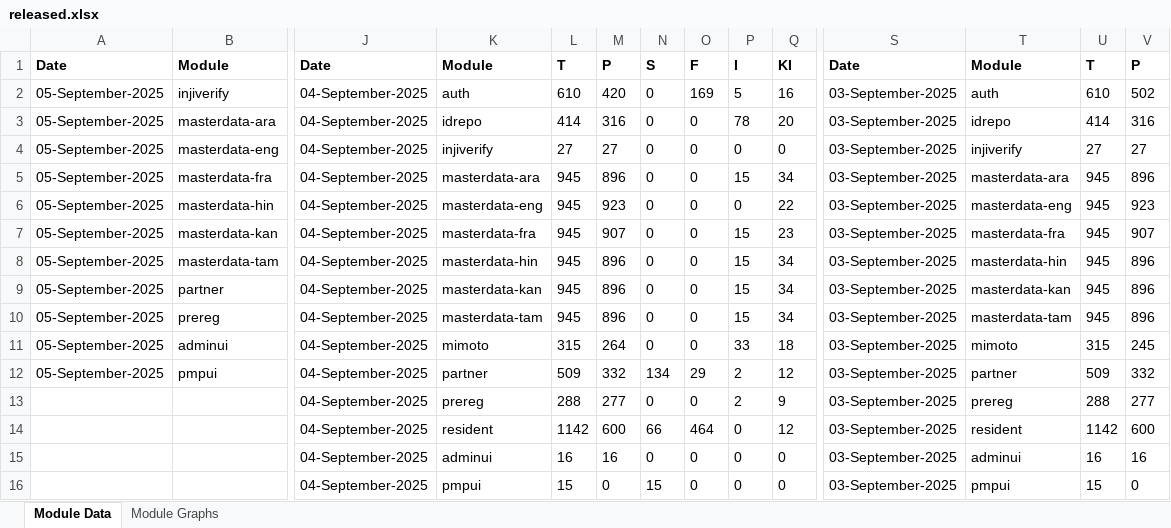
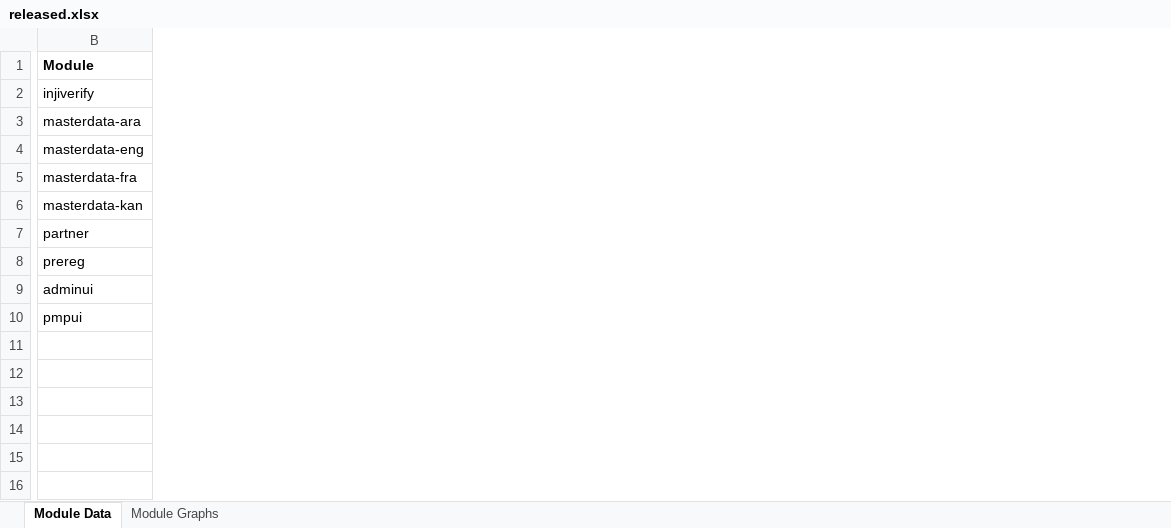
Before and after one commit to mosip/test-management, an Excel workbook: minio-report-tracker/xlxs/released.xlsx, sheet Module Data, drawn as a sheet; only a part is shown, gaps mark what is left out; values as stored, in another font and other column widths than the file's, no borders; removed rows and columns are numbered as before the commit, all else as after; rows hold the shown columns only; the diff covers the shown part only; the diff names each change by its address in the sheet, - before the commit and + after, or states it on an @@ line.

```diff
--- a/minio-report-tracker/xlxs/released.xlsx (sheet Module Data)
+++ b/minio-report-tracker/xlxs/released.xlsx (sheet Module Data)
-column A, rows 1-5: Date | 05-September-2025 | 05-September-2025 | 05-September-2025 | 05-September-2025; row 7: 05-September-2025; rows 9-12: all 05-September-2025
-column J, rows 1-5: Date | 04-September-2025 | 04-September-2025 | 04-September-2025 | 04-September-2025; row 7: 04-September-2025; rows 9-12: all 04-September-2025
-column K, rows 1-5: Module | auth | idrepo | injiverify | masterdata-ara; row 7: masterdata-fra; rows 9-12: masterdata-kan | masterdata-tam | mimoto | partner
-column L, rows 1-5: T | 610 | 414 | 27 | 945; row 7: 945; rows 9-12: 945 | 945 | 315 | 509
-column M, rows 1-5: P | 420 | 316 | 27 | 896; row 7: 907; rows 9-12: 896 | 896 | 264 | 332
-column N, rows 1-5: S | 0 | 0 | 0 | 0; row 7: 0; rows 9-12: 0 | 0 | 0 | 134
-column O, rows 1-5: F | 169 | 0 | 0 | 0; row 7: 0; rows 9-12: 0 | 0 | 0 | 29
-column P, rows 1-5: I | 5 | 78 | 0 | 15; row 7: 15; rows 9-12: 15 | 15 | 33 | 2
-column Q, rows 1-5: KI | 16 | 20 | 0 | 34; row 7: 23; rows 9-12: 34 | 34 | 18 | 12
-column S, rows 1-5: Date | 03-September-2025 | 03-September-2025 | 03-September-2025 | 03-September-2025; row 7: 03-September-2025; rows 9-12: all 03-September-2025
-column T, rows 1-5: Module | auth | idrepo | injiverify | masterdata-ara; row 7: masterdata-fra; rows 9-12: masterdata-kan | masterdata-tam | mimoto | partner
-column U, rows 1-5: T | 610 | 414 | 27 | 945; row 7: 945; rows 9-12: 945 | 945 | 315 | 509
-column V, rows 1-5: P | 502 | 316 | 27 | 896; row 7: 907; rows 9-12: 896 | 896 | 245 | 332
-row 6: 05-September-2025 | masterdata-hin | 04-September-2025 | masterdata-eng | 945 | 923 | 0 | 0 | 0 | 22 | 03-September-2025 | masterdata-eng | 945 | 923
-row 8: 05-September-2025 | masterdata-tam | 04-September-2025 | masterdata-hin | 945 | 896 | 0 | 0 | 15 | 34 | 03-September-2025 | masterdata-hin | 945 | 896
-row 13:  |  | 04-September-2025 | prereg | 288 | 277 | 0 | 0 | 2 | 9 | 03-September-2025 | prereg | 288 | 277
-row 14:  |  | 04-September-2025 | resident | 1142 | 600 | 66 | 464 | 0 | 12 | 03-September-2025 | resident | 1142 | 600
-row 15:  |  | 04-September-2025 | adminui | 16 | 16 | 0 | 0 | 0 | 0 | 03-September-2025 | adminui | 16 | 16
-row 16:  |  | 04-September-2025 | pmpui | 15 | 0 | 15 | 0 | 0 | 0 | 03-September-2025 | pmpui | 15 | 0
```
Also changed, not shown: 2 added columns, 7 removed columns and 3 edited cells elsewhere in this sheet, charts or pictures, minio-report-tracker/xlxs/cellbox21.xlsx, minio-report-tracker/xlxs/collab.xlsx, 16 other files.
